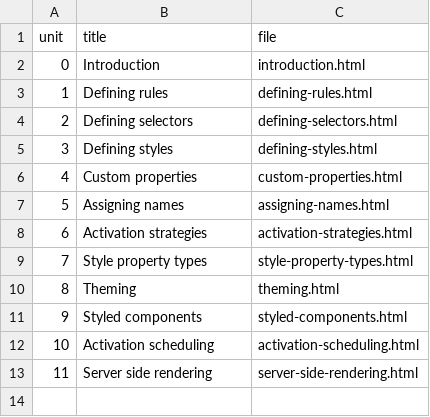
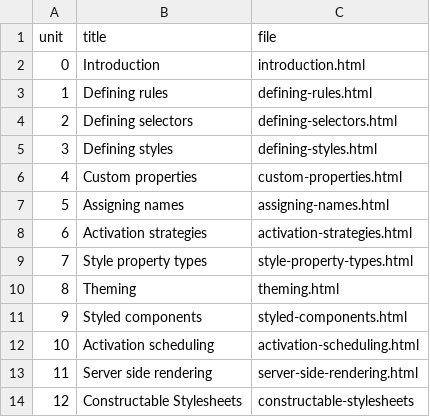
Before and after one commit to mmichlin66/mimcss-site, a CSV file: _data/mimcssGuide.csv, drawn as a sheet.

Commit message:
Add doc about constructable style sheets.

```diff
--- a/_data/mimcssGuide.csv
+++ b/_data/mimcssGuide.csv
@@ -13 +13,2 @@ unit,title,file
 11,Server side rendering,server-side-rendering.html
+12,Constructable Stylesheets,constructable-stylesheets
```
Also changed, not shown: 6 other files.
